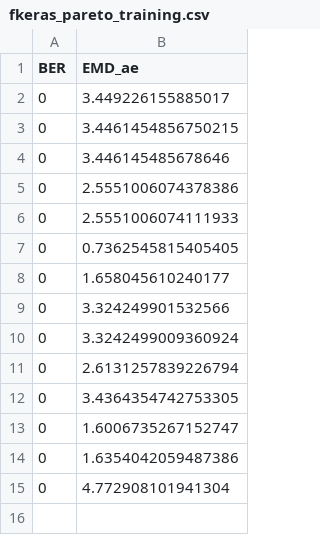
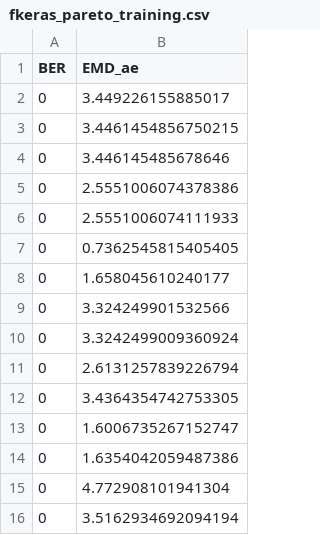
Before and after one commit to oliviaweng/fastml-science, a CSV file: sensor-data-compression/training/fkeras_pareto_training.csv, drawn as a sheet.

```diff
--- a/sensor-data-compression/training/fkeras_pareto_training.csv
+++ b/sensor-data-compression/training/fkeras_pareto_training.csv
@@ -15 +15,2 @@ BER, EMD_ae
 0, 4.772908101941304
+0, 3.5162934692094194
```
Also changed, not shown: 21 other files.
